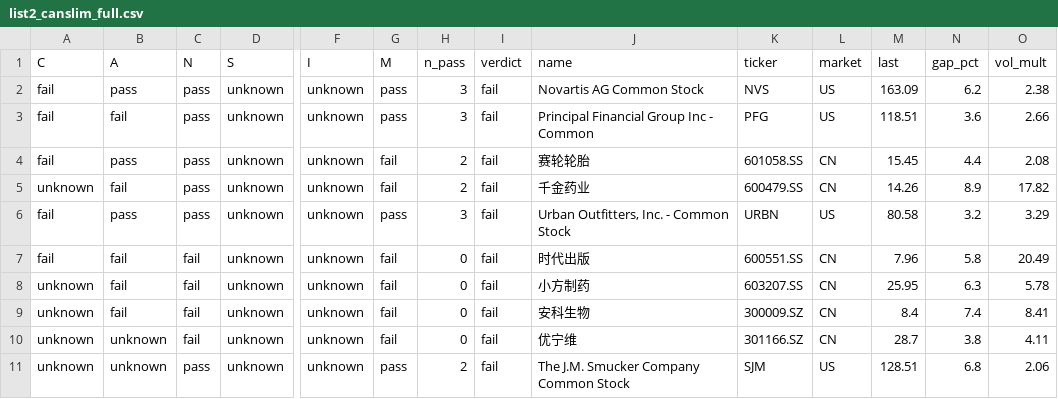
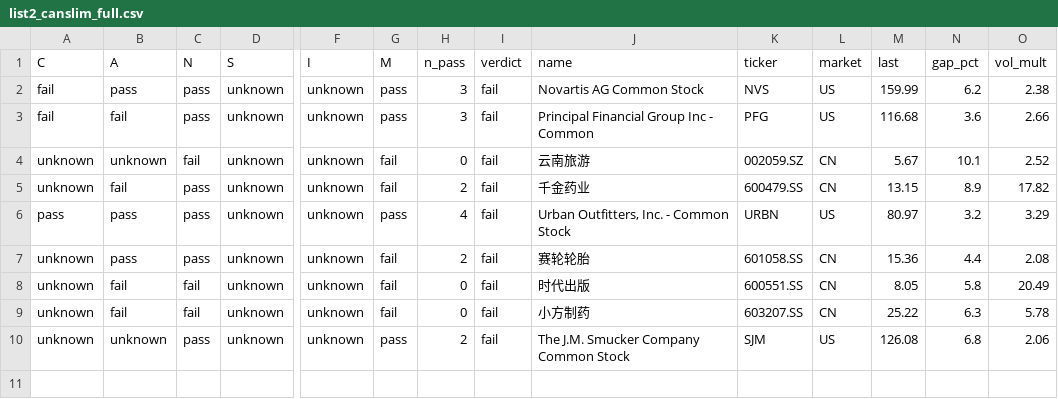
Before and after one commit to chkchp0702-spec/Gap, a CSV file: results/list2_canslim_full.csv, drawn as a sheet; only a part is shown, gaps mark what is left out; removed rows and columns are numbered as before the commit, all else as after; rows hold the shown columns only; the diff names each change by its address in the sheet, - before the commit and + after, or states it on an @@ line.

```diff
--- a/results/list2_canslim_full.csv
+++ b/results/list2_canslim_full.csv
-M2 (last): 163.09
+M2 (last): 159.99
-M3 (last): 118.51
+M3 (last): 116.68
-row 4: fail | pass | pass | unknown | unknown | fail | 2 | fail | 赛轮轮胎 | 601058.SS | CN | 15.45 | 4.4 | 2.08
+row 4: unknown | unknown | fail | unknown | unknown | fail | 0 | fail | 云南旅游 | 002059.SZ | CN | 5.67 | 10.1 | 2.52
-M5 (last): 14.26
+M5 (last): 13.15
-A6 (C): fail
+A6 (C): pass
-H6 (n_pass): 3
+H6 (n_pass): 4
-M6 (last): 80.58
+M6 (last): 80.97
+row 7: unknown | pass | pass | unknown | unknown | fail | 2 | fail | 赛轮轮胎 | 601058.SS | CN | 15.36 | 4.4 | 2.08
-A8 (C): fail
+A8 (C): unknown
-M8 (last): 7.96
+M8 (last): 8.05
-M9 (last): 25.95
+M9 (last): 25.22
-row 9: unknown | fail | fail | unknown | unknown | fail | 0 | fail | 安科生物 | 300009.SZ | CN | 8.4 | 7.4 | 8.41
-row 10: unknown | unknown | fail | unknown | unknown | fail | 0 | fail | 优宁维 | 301166.SZ | CN | 28.7 | 3.8 | 4.11
-M10 (last): 128.51
+M10 (last): 126.08
```
Also changed, not shown: results/list0_fresh_gap.csv, results/list1_gap.csv, 2 other files.
